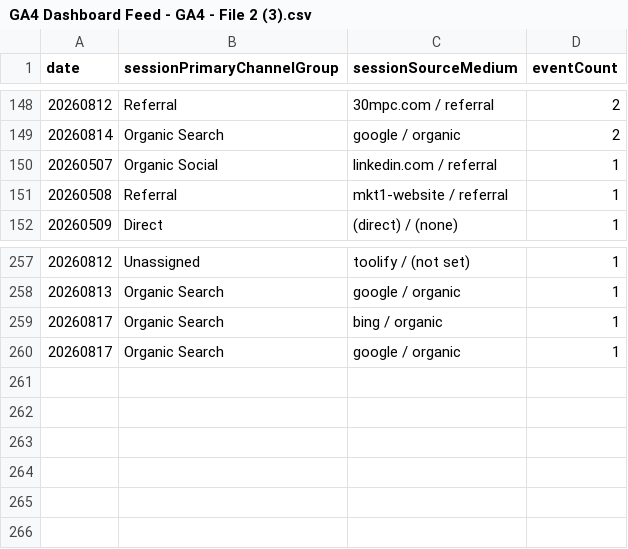
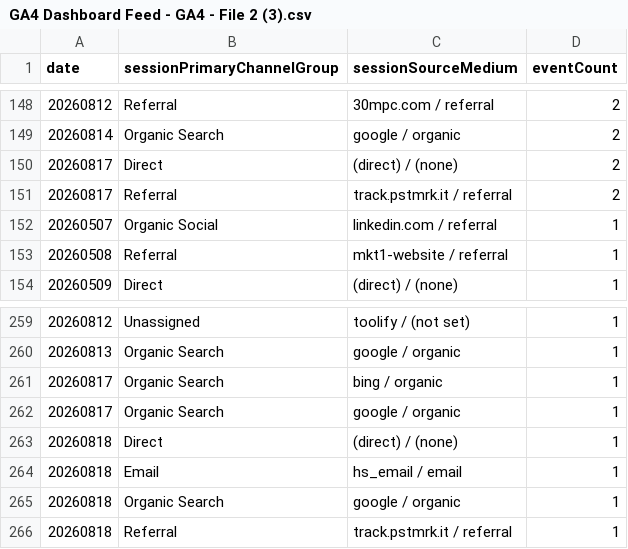
Before and after one commit to UncleAchoo/growth-dashboard, a CSV file: data/GA4 Dashboard Feed - GA4 - File 2 (3).csv, drawn as a sheet; only a part is shown, gaps mark what is left out.

```diff
--- a/data/GA4 Dashboard Feed - GA4 - File 2 (3).csv
+++ b/data/GA4 Dashboard Feed - GA4 - File 2 (3).csv
@@ -149,2 +149,4 @@ date,sessionPrimaryChannelGroup,sessionSourceMedium,eventCount
 20260814,Organic Search,google / organic,2
+20260817,Direct,(direct) / (none),2
+20260817,Referral,track.pstmrk.it / referral,2
 20260507,Organic Social,linkedin.com / referral,1
@@ -260 +262,5 @@ date,sessionPrimaryChannelGroup,sessionSourceMedium,eventCount
 20260817,Organic Search,google / organic,1
+20260818,Direct,(direct) / (none),1
+20260818,Email,hs_email / email,1
+20260818,Organic Search,google / organic,1
+20260818,Referral,track.pstmrk.it / referral,1
```
Also changed, not shown: data/GA4 Dashboard Feed - GA4 - File 1 (3).csv, data/GA4 Dashboard Feed - GA4 - File 3 (3).csv, 2 other files.
